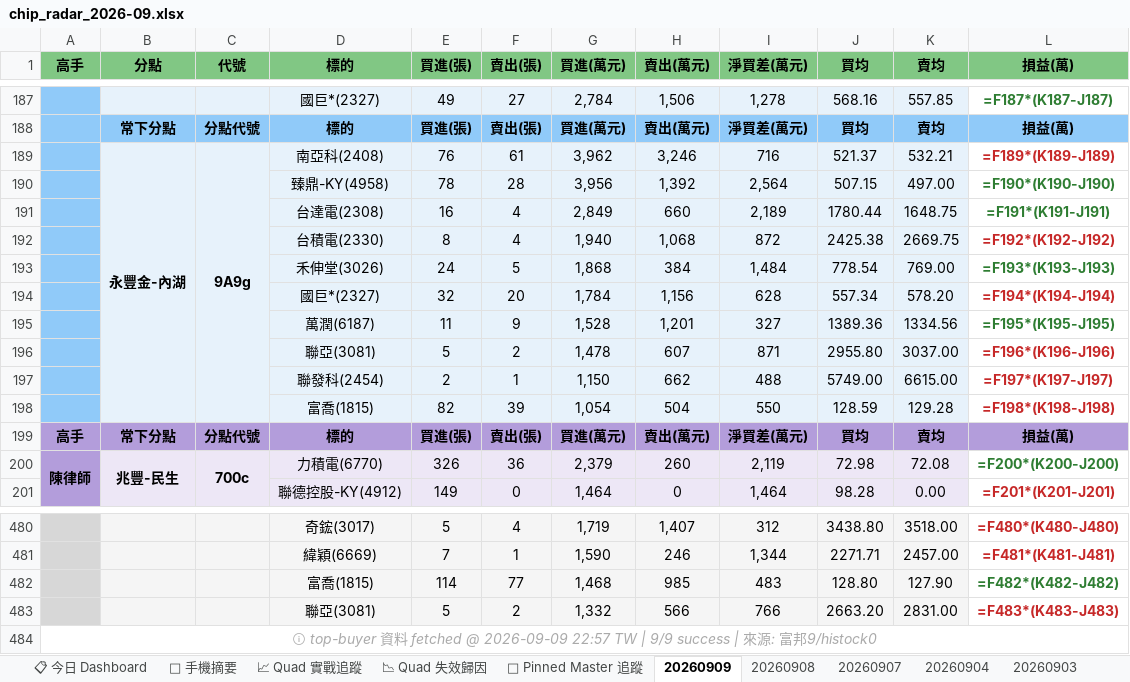
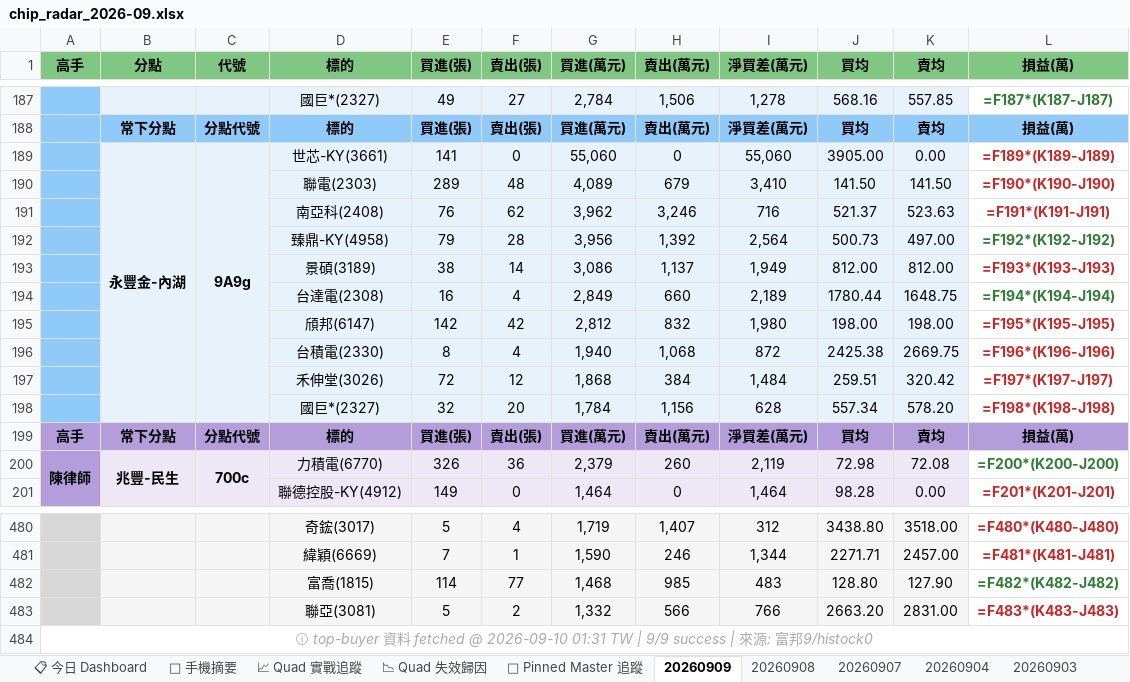
Before and after one commit to DRwillychiu/CHIP_RADAR_TW, an Excel workbook: data/reports/chip_radar_2026-09.xlsx, sheet 20260909, drawn as a sheet; only a part is shown, gaps mark what is left out; values as stored, in another font and other column widths than the file's, no borders; formulas without a stored value are shown as written; removed rows and columns are numbered as before the commit, all else as after; the diff names each change by its address in the sheet, - before the commit and + after, or states it on an @@ line.

```diff
--- a/data/reports/chip_radar_2026-09.xlsx (sheet 20260909)
+++ b/data/reports/chip_radar_2026-09.xlsx (sheet 20260909)
+row 189:  | 永豐金-內湖 | 9A9g | 世芯-KY(3661) | 141 | 0 | 55,060 | 0 | 55,060 | 3905.00 | 0.00 | =F189*(K189-J189)
+row 190:  |  |  | 聯電(2303) | 289 | 48 | 4,089 | 679 | 3,410 | 141.50 | 141.50 | =F190*(K190-J190)
-B191 (分點): 永豐金-內湖
+B191 (分點): (empty)
-B189:B198 merged
-C191 (代號): 9A9g
+C191 (代號): (empty)
-C189:C198 merged
-F191 (賣出(張)): 61
+F191 (賣出(張)): 62
-K191 (賣均): 532.21
+K191 (賣均): 523.63
-L191 (損益(萬)): =F189*(K189-J189)
+L191 (損益(萬)): =F191*(K191-J191)
-E192 (買進(張)): 78
+E192 (買進(張)): 79
-J192 (買均): 507.15
+J192 (買均): 500.73
-L192 (損益(萬)): =F190*(K190-J190)
+L192 (損益(萬)): =F192*(K192-J192)
+row 193:  |  |  | 景碩(3189) | 38 | 14 | 3,086 | 1,137 | 1,949 | 812.00 | 812.00 | =F193*(K193-J193)
-L194 (損益(萬)): =F191*(K191-J191)
+L194 (損益(萬)): =F194*(K194-J194)
+row 195:  |  |  | 頎邦(6147) | 142 | 42 | 2,812 | 832 | 1,980 | 198.00 | 198.00 | =F195*(K195-J195)
-L196 (損益(萬)): =F192*(K192-J192)
+L196 (損益(萬)): =F196*(K196-J196)
-row 193:  |  |  | 禾伸堂(3026) | 24 | 5 | 1,868 | 384 | 1,484 | 778.54 | 769.00 | =F193*(K193-J193)
+row 197:  |  |  | 禾伸堂(3026) | 72 | 12 | 1,868 | 384 | 1,484 | 259.51 | 320.42 | =F197*(K197-J197)
-L198 (損益(萬)): =F194*(K194-J194)
+L198 (損益(萬)): =F198*(K198-J198)
-row 195:  |  |  | 萬潤(6187) | 11 | 9 | 1,528 | 1,201 | 327 | 1389.36 | 1334.56 | =F195*(K195-J195)
-row 196:  |  |  | 聯亞(3081) | 5 | 2 | 1,478 | 607 | 871 | 2955.80 | 3037.00 | =F196*(K196-J196)
-row 197:  |  |  | 聯發科(2454) | 2 | 1 | 1,150 | 662 | 488 | 5749.00 | 6615.00 | =F197*(K197-J197)
-row 198:  |  |  | 富喬(1815) | 82 | 39 | 1,054 | 504 | 550 | 128.59 | 129.28 | =F198*(K198-J198)
-A484 (高手): …fetched @ 2026-09-09 22:57 TW |…
+A484 (高手): …fetched @ 2026-09-10 01:31 TW |…
```
Also changed, not shown: sheet 📋 今日 Dashboard, sheet 📱 手機摘要, data/reports/latest.xlsx, 23 other files.
